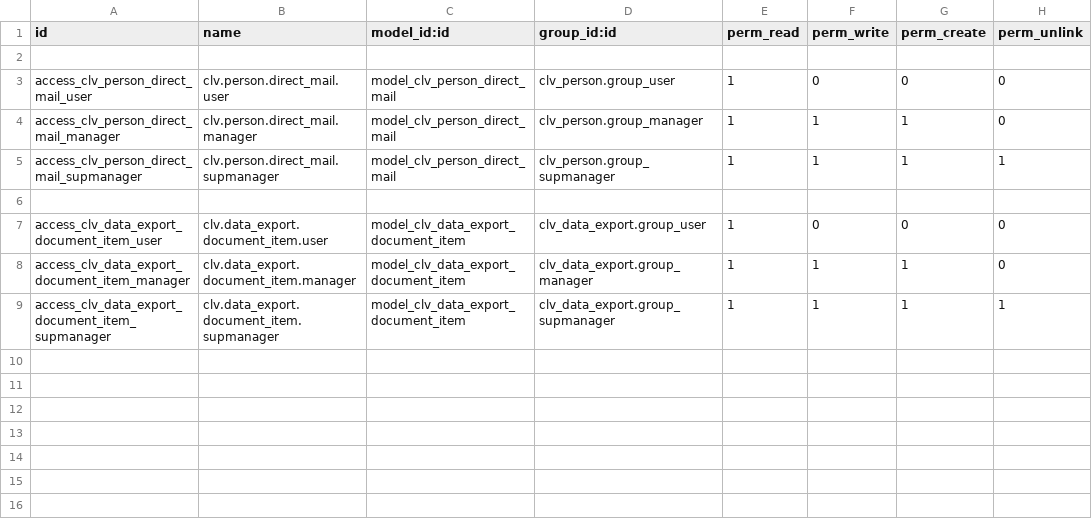
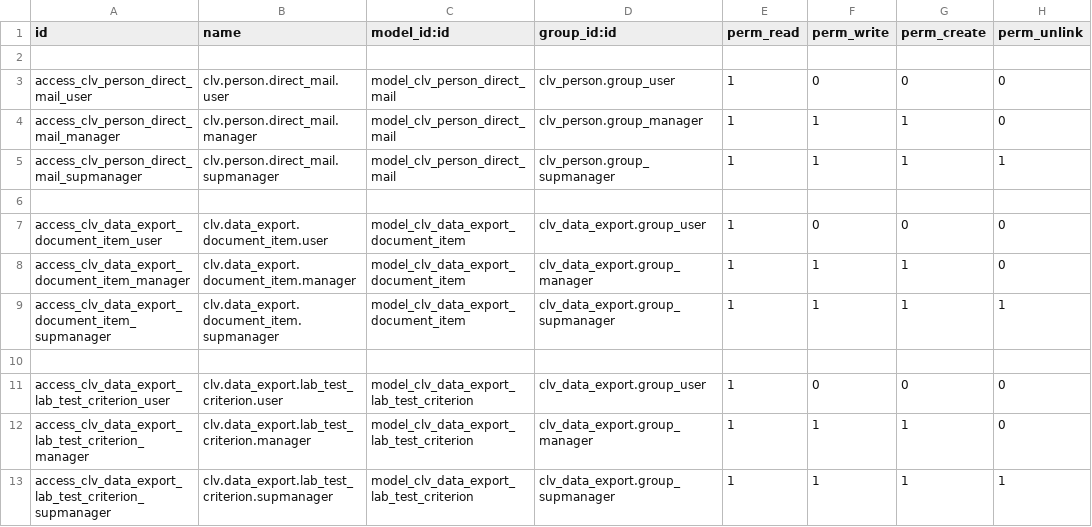
Before and after one commit to CLVsol/clvsol_odoo_addons_jcafb, a CSV file: clv_person_jcafb/security/ir.model.access.csv, drawn as a sheet; the diff names each change by its address in the sheet, - before the commit and + after, or states it on an @@ line.

Commit message:
[IMP] clv_person_jcafb (ADD data_export_lab_test_criterion)

```diff
--- a/clv_person_jcafb/security/ir.model.access.csv
+++ b/clv_person_jcafb/security/ir.model.access.csv
+row 10: (empty)
+row 11: access_clv_data_export_lab_test_criterion_user | clv.data_export.lab_test_criterion.user | model_clv_data_export_lab_test_criterion | clv_data_export.group_user | 1 | 0 | 0 | 0
+row 12: access_clv_data_export_lab_test_criterion_manager | clv.data_export.lab_test_criterion.manager | model_clv_data_export_lab_test_criterion | clv_data_export.group_manager | 1 | 1 | 1 | 0
+row 13: access_clv_data_export_lab_test_criterion_supmanager | clv.data_export.lab_test_criterion.supmanager | model_clv_data_export_lab_test_criterion | clv_data_export.group_supmanager | 1 | 1 | 1 | 1
```
Also changed, not shown: 5 other files.
